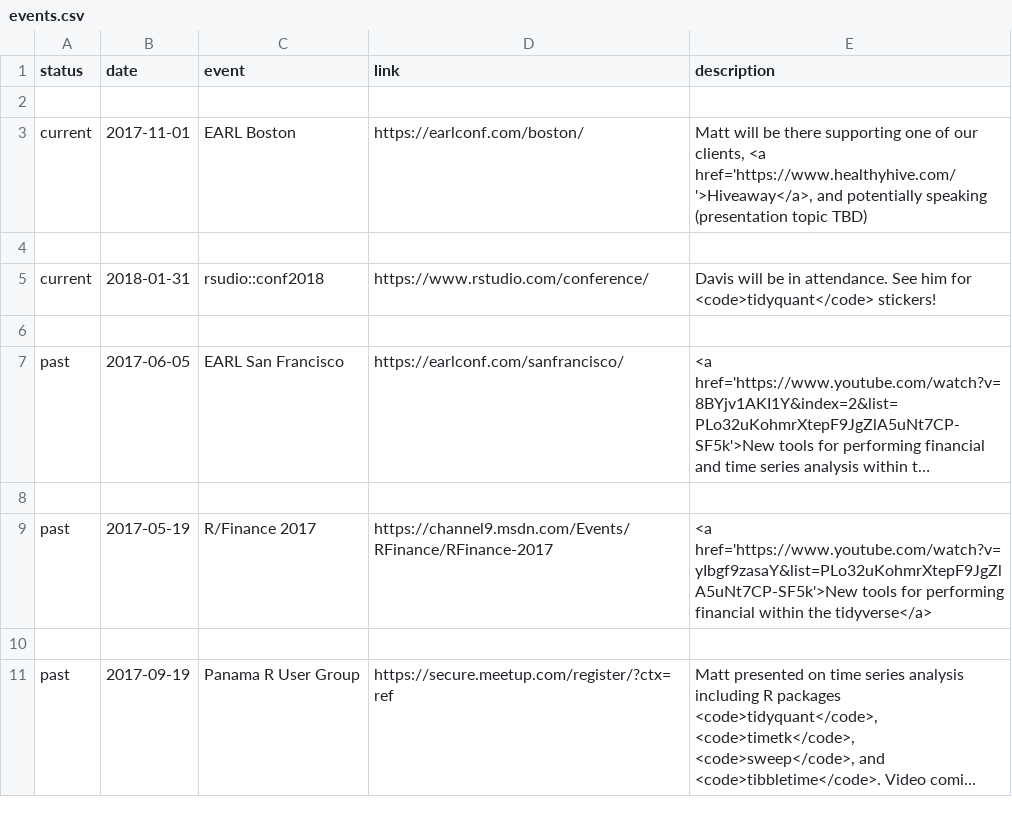
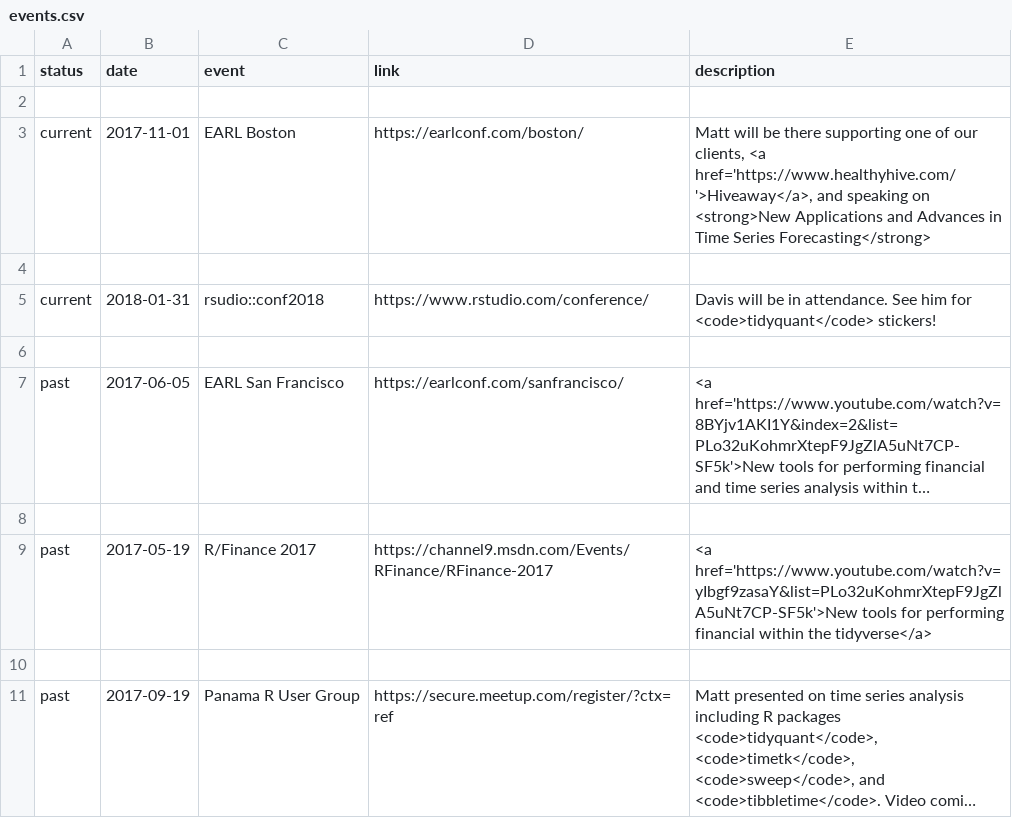
Before and after one commit to mdancho84/mdancho84.github.io, a CSV file: _data/events.csv, drawn as a sheet; long unchanged cells end in ….

Commit message:
update events

```diff
--- a/_data/events.csv
+++ b/_data/events.csv
@@ -2,3 +2,3 @@ status,date,event,link,description,
 
-current,2017-11-01,"EARL Boston","https://earlconf.com/boston/","Matt will be there supporting one of our clients, <a href='https://www.healthyhive.com/'>Hiveaway</a>, and potentially speaking (presentation topic TBD)",
+current,2017-11-01,"EARL Boston","https://earlconf.com/boston/","Matt will be there supporting one of our clients, <a href='https://www.healthyhive.com/'>Hiveaway</a>, and speaking on <strong>New Applications and Advances in Time Series Forecasting</strong>",
 
```
